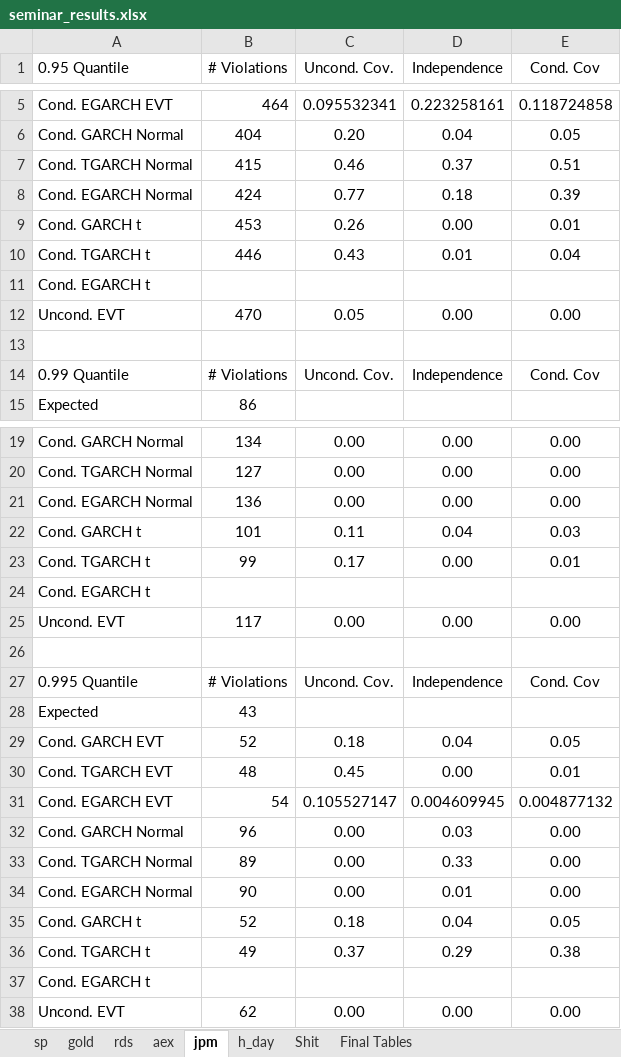
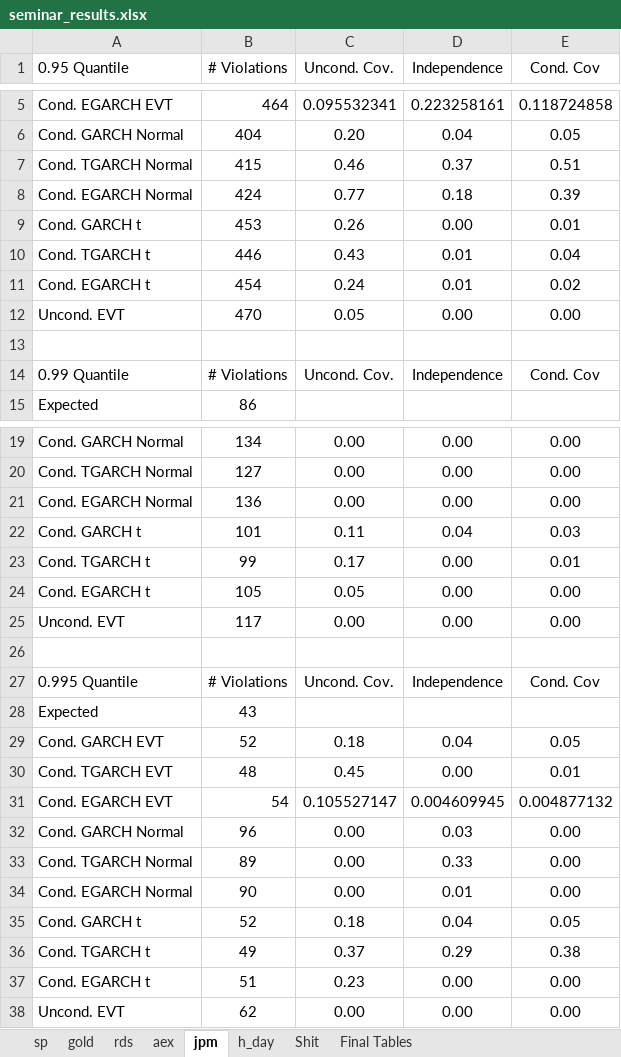
Before and after one commit to Stanimir-Ivanov/Quant-Finance-Seminar, an Excel workbook: Results/seminar_results.xlsx, sheet jpm, drawn as a sheet; only a part is shown, gaps mark what is left out; values as stored, in another font and other column widths than the file's, no borders; removed rows and columns are numbered as before the commit, all else as after; the diff names each change by its address in the sheet, - before the commit and + after, or states it on an @@ line.

```diff
--- a/Results/seminar_results.xlsx (sheet jpm)
+++ b/Results/seminar_results.xlsx (sheet jpm)
-row 11: Cond. EGARCH t
+row 11: Cond. EGARCH t | 454 | 0.24 | 0.01 | 0.02
-row 24: Cond. EGARCH t
+row 24: Cond. EGARCH t | 105 | 0.05 | 0.00 | 0.00
-row 37: Cond. EGARCH t
+row 37: Cond. EGARCH t | 51 | 0.23 | 0.00 | 0.00
```
Also changed, not shown: sheet Shit, sheet Final Tables.
